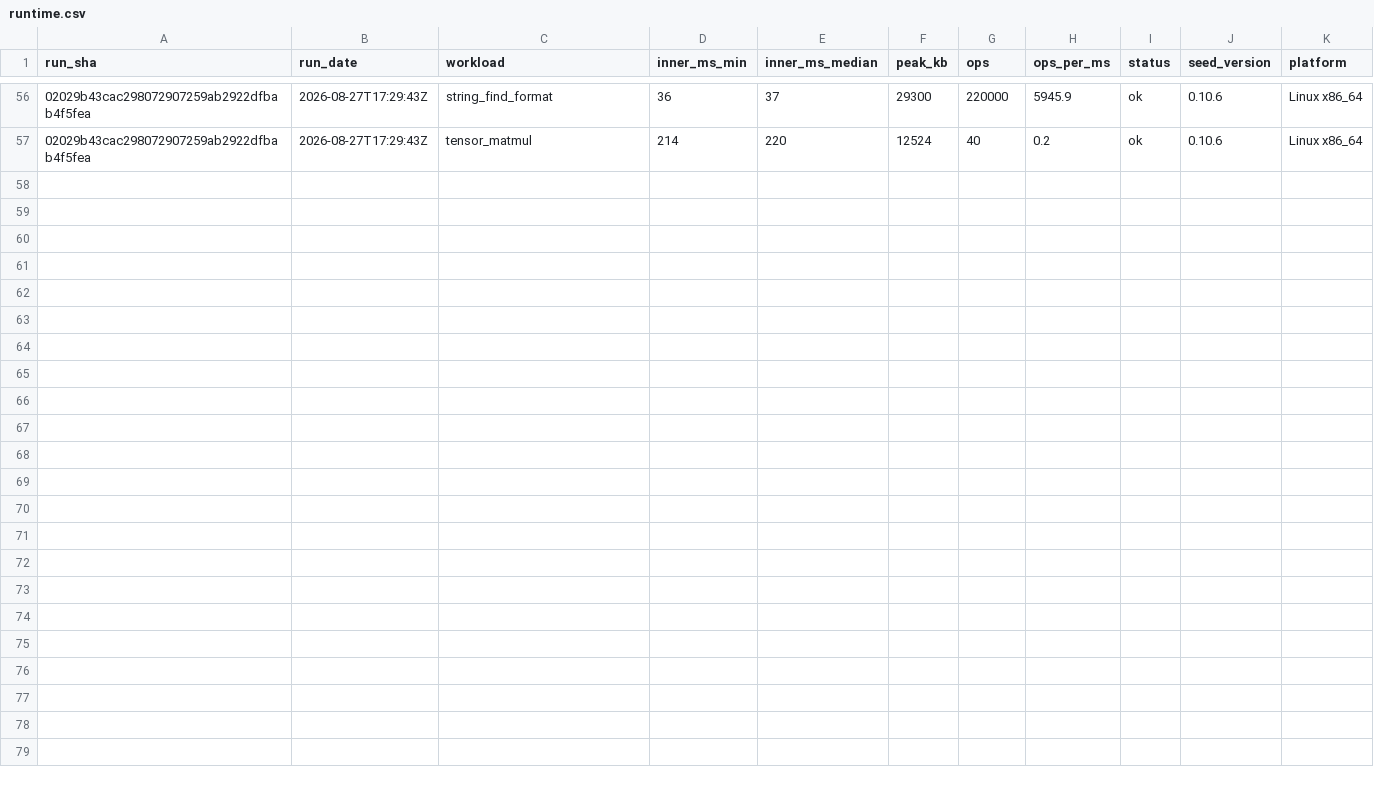
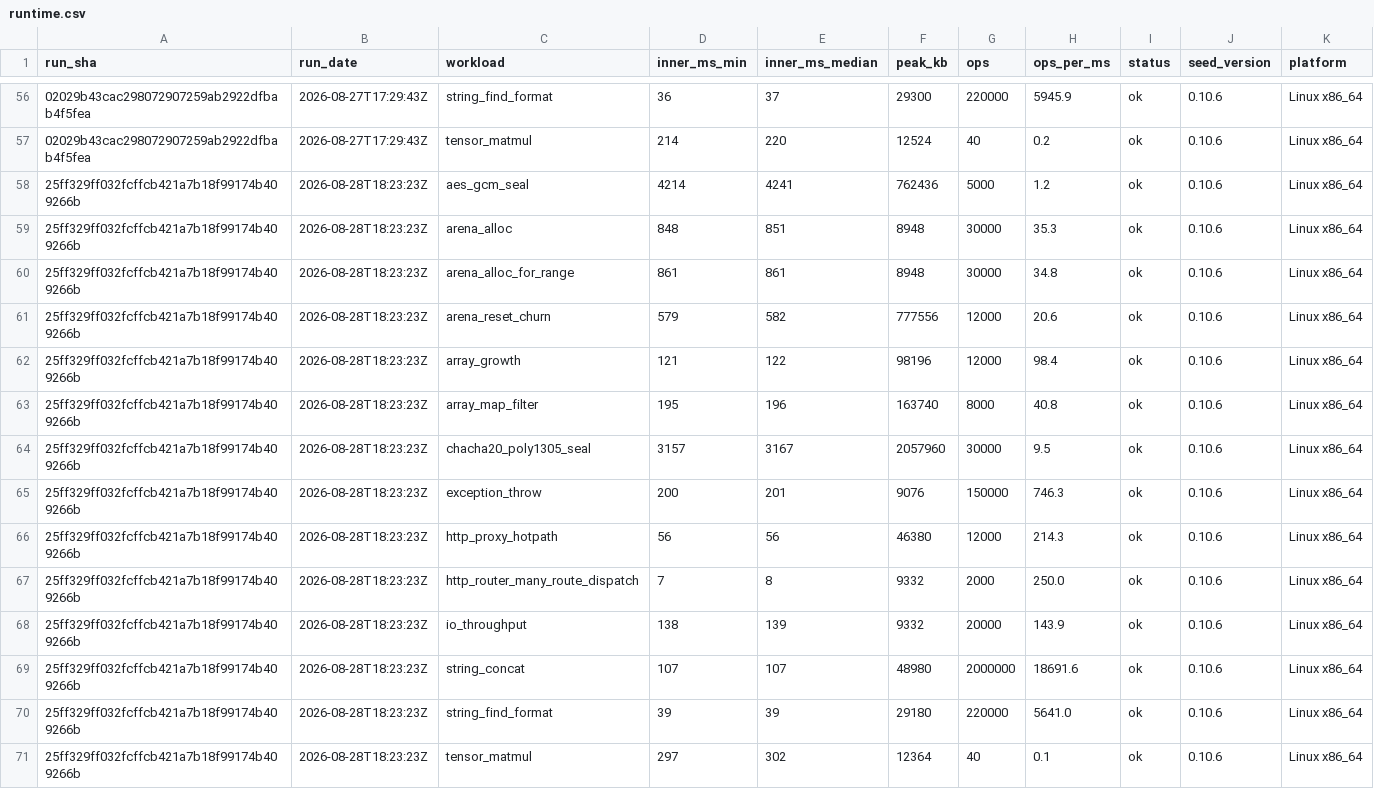
Before and after one commit to SailfinIO/sailfin, a CSV file: runtime.csv, drawn as a sheet; only a part is shown, gaps mark what is left out.

```diff
--- a/runtime.csv
+++ b/runtime.csv
@@ -57 +57,15 @@ run_sha,run_date,workload,inner_ms_min,inner_ms_median,peak_kb,ops,ops_per_ms,st
 02029b43cac298072907259ab2922dfbab4f5fea,2026-08-27T17:29:43Z,tensor_matmul,214,220,12524,40,0.2,ok,0.10.6,Linux x86_64
+25ff329ff032fcffcb421a7b18f99174b409266b,2026-08-28T18:23:23Z,aes_gcm_seal,4214,4241,762436,5000,1.2,ok,0.10.6,Linux x86_64
+25ff329ff032fcffcb421a7b18f99174b409266b,2026-08-28T18:23:23Z,arena_alloc,848,851,8948,30000,35.3,ok,0.10.6,Linux x86_64
+25ff329ff032fcffcb421a7b18f99174b409266b,2026-08-28T18:23:23Z,arena_alloc_for_range,861,861,8948,30000,34.8,ok,0.10.6,Linux x86_64
+25ff329ff032fcffcb421a7b18f99174b409266b,2026-08-28T18:23:23Z,arena_reset_churn,579,582,777556,12000,20.6,ok,0.10.6,Linux x86_64
+25ff329ff032fcffcb421a7b18f99174b409266b,2026-08-28T18:23:23Z,array_growth,121,122,98196,12000,98.4,ok,0.10.6,Linux x86_64
+25ff329ff032fcffcb421a7b18f99174b409266b,2026-08-28T18:23:23Z,array_map_filter,195,196,163740,8000,40.8,ok,0.10.6,Linux x86_64
+25ff329ff032fcffcb421a7b18f99174b409266b,2026-08-28T18:23:23Z,chacha20_poly1305_seal,3157,3167,2057960,30000,9.5,ok,0.10.6,Linux x86_64
+25ff329ff032fcffcb421a7b18f99174b409266b,2026-08-28T18:23:23Z,exception_throw,200,201,9076,150000,746.3,ok,0.10.6,Linux x86_64
+25ff329ff032fcffcb421a7b18f99174b409266b,2026-08-28T18:23:23Z,http_proxy_hotpath,56,56,46380,12000,214.3,ok,0.10.6,Linux x86_64
+25ff329ff032fcffcb421a7b18f99174b409266b,2026-08-28T18:23:23Z,http_router_many_route_dispatch,7,8,9332,2000,250.0,ok,0.10.6,Linux x86_64
+25ff329ff032fcffcb421a7b18f99174b409266b,2026-08-28T18:23:23Z,io_throughput,138,139,9332,20000,143.9,ok,0.10.6,Linux x86_64
+25ff329ff032fcffcb421a7b18f99174b409266b,2026-08-28T18:23:23Z,string_concat,107,107,48980,2000000,18691.6,ok,0.10.6,Linux x86_64
+25ff329ff032fcffcb421a7b18f99174b409266b,2026-08-28T18:23:23Z,string_find_format,39,39,29180,220000,5641.0,ok,0.10.6,Linux x86_64
+25ff329ff032fcffcb421a7b18f99174b409266b,2026-08-28T18:23:23Z,tensor_matmul,297,302,12364,40,0.1,ok,0.10.6,Linux x86_64
```
Also changed, not shown: build.csv, consumer.csv, 1 other file.
